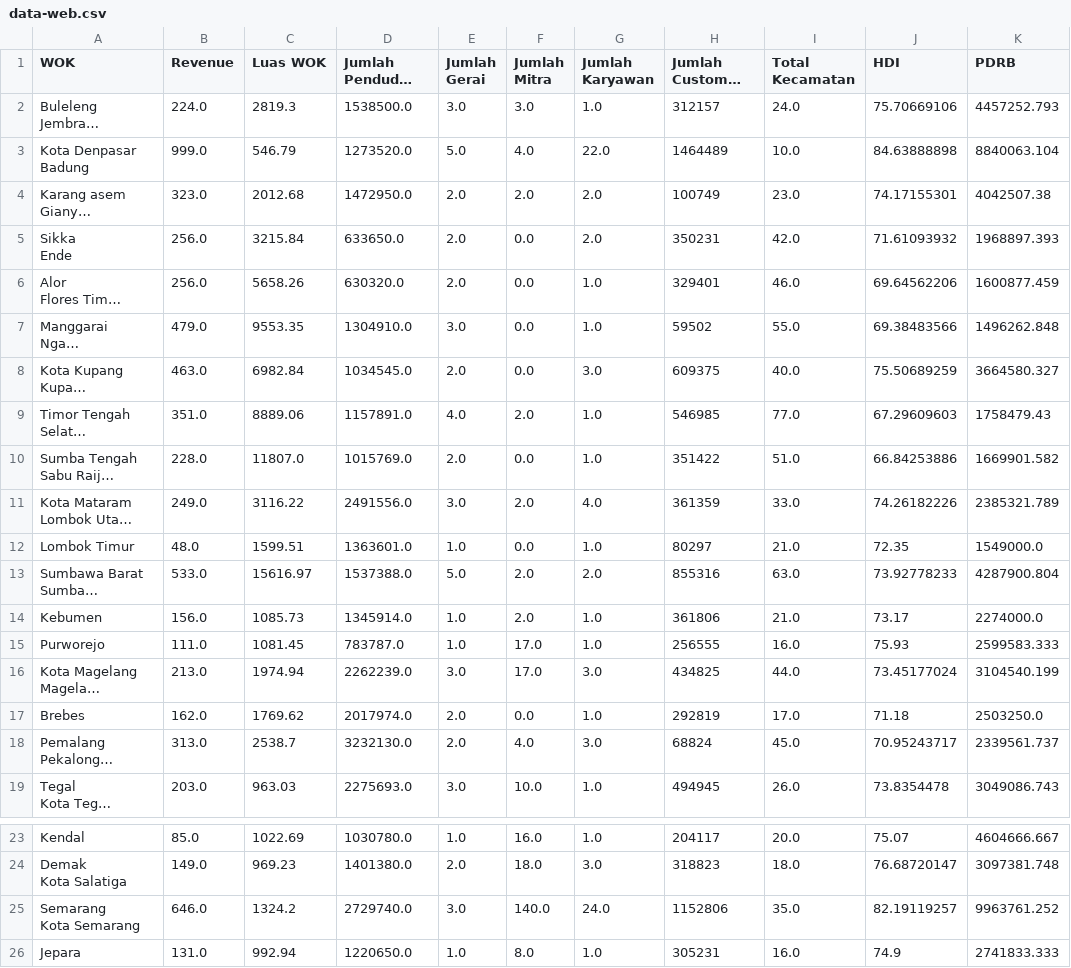
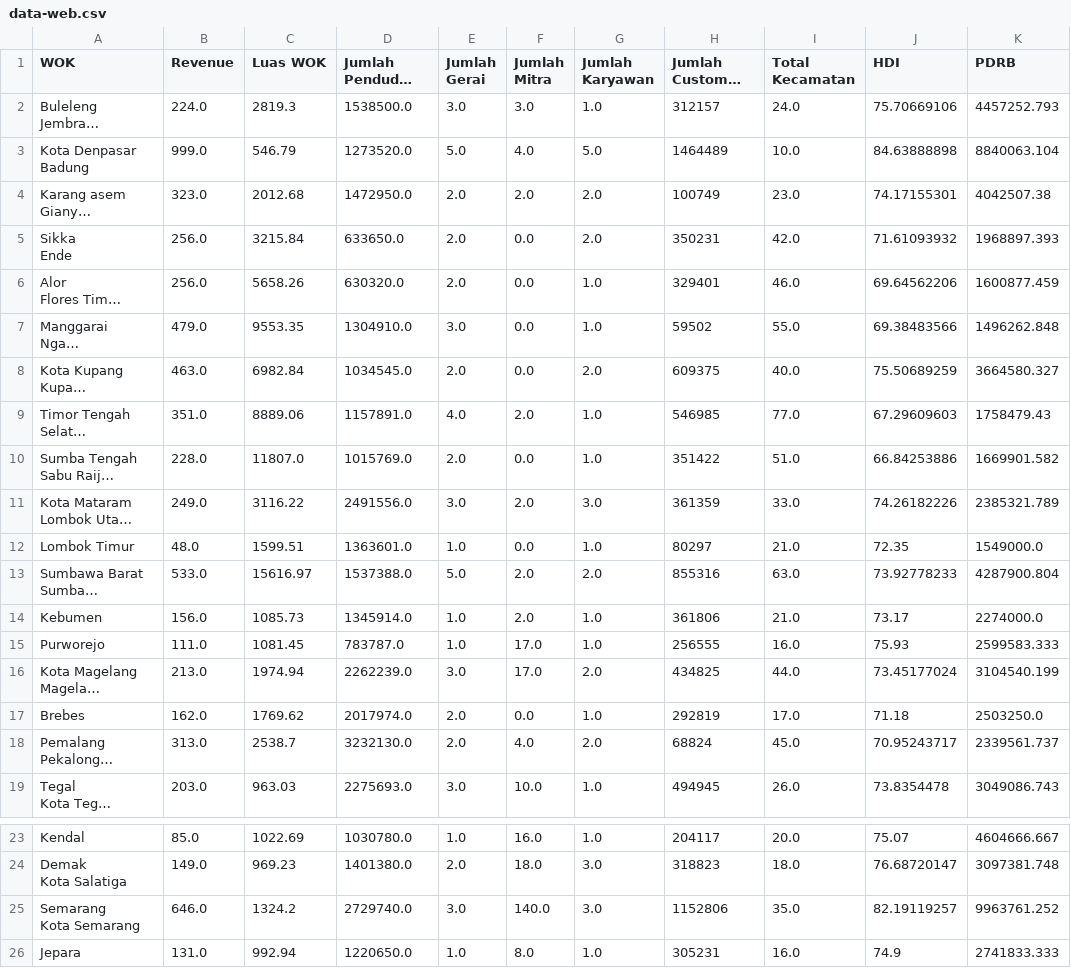
Before and after one commit to ElKarpeto/web-kp, a CSV file: data/mobile/data-web.csv, drawn as a sheet; only a part is shown, gaps mark what is left out; long unchanged cells end in …; the diff covers the shown part only; the diff names each change by its address in the sheet, - before the commit and + after, or states it on an @@ line.

Commit message:
update data mobile

```diff
--- a/data/mobile/data-web.csv
+++ b/data/mobile/data-web.csv
-G3 (Jumlah Karyawan): 22.0
+G3 (Jumlah Karyawan): 5.0
-G8 (Jumlah Karyawan): 3.0
+G8 (Jumlah Karyawan): 2.0
-G11 (Jumlah Karyawan): 4.0
+G11 (Jumlah Karyawan): 3.0
-G16 (Jumlah Karyawan): 3.0
+G16 (Jumlah Karyawan): 2.0
-G18 (Jumlah Karyawan): 3.0
+G18 (Jumlah Karyawan): 2.0
-G25 (Jumlah Karyawan): 24.0
+G25 (Jumlah Karyawan): 3.0
```
Also changed, not shown: 8 edited cells elsewhere in this file, 2 other files.
